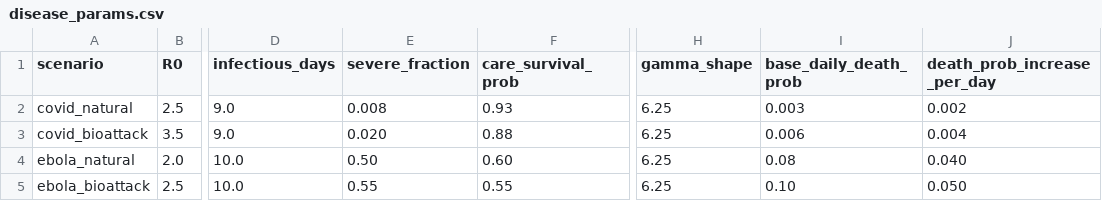
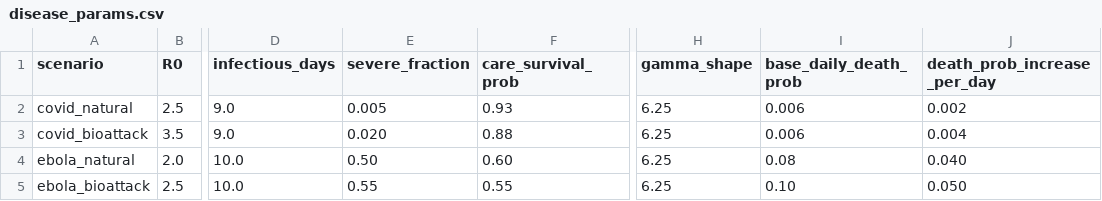
Before and after one commit to dgoodwin208/pandemic_modeling, a CSV file: simulation_app/backend/data/disease_params.csv, drawn as a sheet; only a part is shown, gaps mark what is left out; the diff names each change by its address in the sheet, - before the commit and + after, or states it on an @@ line.

```diff
--- a/simulation_app/backend/data/disease_params.csv
+++ b/simulation_app/backend/data/disease_params.csv
-E2 (severe_fraction): 0.008
+E2 (severe_fraction): 0.005
-I2 (base_daily_death_prob): 0.003
+I2 (base_daily_death_prob): 0.006
```
Also changed, not shown: 22 other files.
